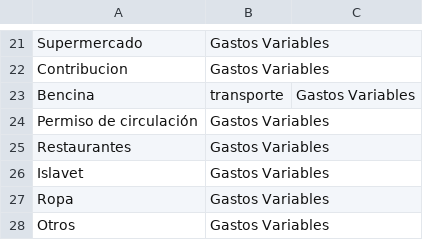
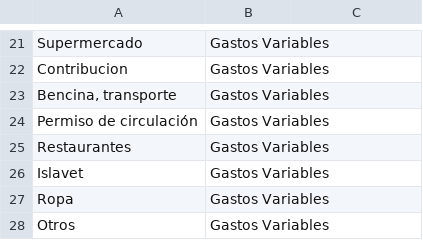
Before and after one commit to ignatiusharo/APP-PersonalFin, a CSV file: data/categorias.csv, drawn as a sheet; only a part is shown, gaps mark what is left out; removed rows and columns are numbered as before the commit, all else as after; the diff names each change by its address in the sheet, - before the commit and + after, or states it on an @@ line.

Commit message:
fix: quote comma-containing values in csv and harden corrupted file handling

```diff
--- a/data/categorias.csv
+++ b/data/categorias.csv
-row 23: Bencina | transporte | Gastos Variables
+row 23: Bencina, transporte | Gastos Variables
```
Also changed, not shown: 1 other file.
